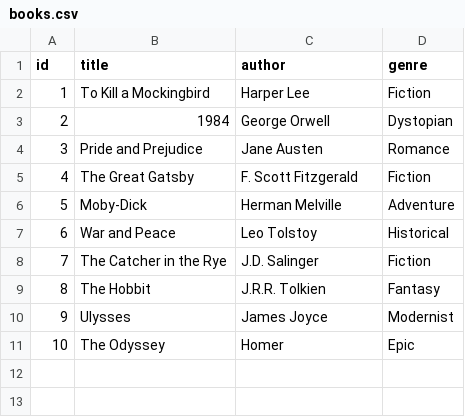
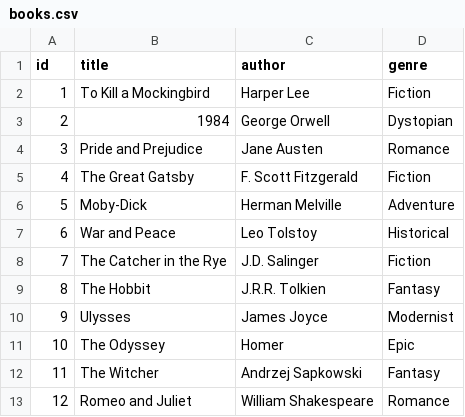
Before and after one commit to vasilevbojan/books-app, a CSV file: src/data/books.csv, drawn as a sheet.

```diff
--- a/src/data/books.csv
+++ b/src/data/books.csv
@@ -11 +11,3 @@ id,title,author,genre
 10,The Odyssey,Homer,Epic
+11,The Witcher,Andrzej Sapkowski,Fantasy
+12,Romeo and Juliet,William Shakespeare,Romance
```
Also changed, not shown: 5 other files.
